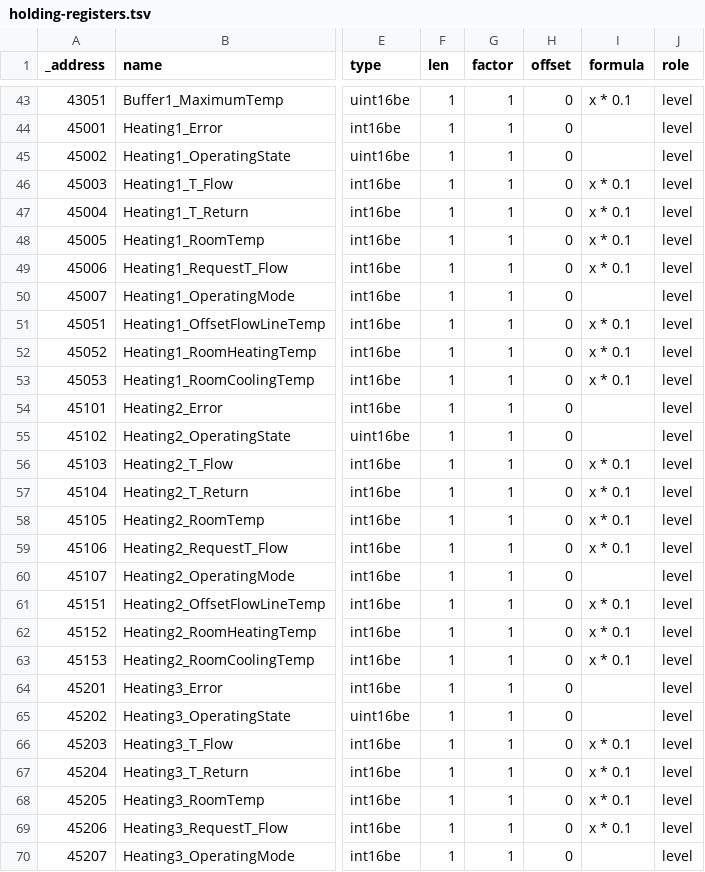
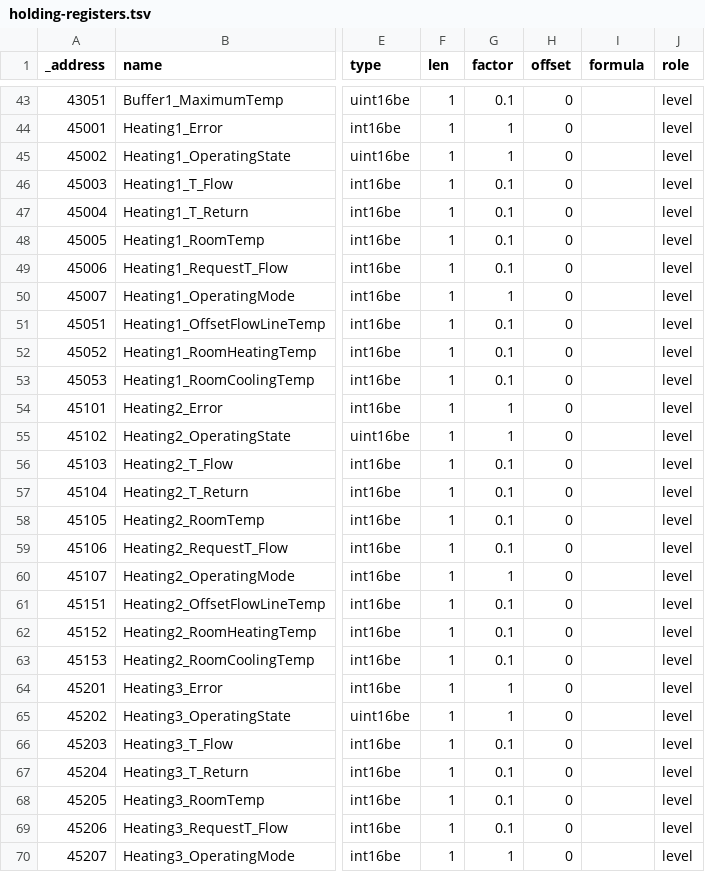
Before and after one commit to ioBroker/modbus-templates, a TSV file: Heizungsanlagen/Lambda-WP/holding-registers.tsv, drawn as a sheet; only a part is shown, gaps mark what is left out; the diff covers the shown part only; the diff names each change by its address in the sheet, - before the commit and + after, or states it on an @@ line.

Commit message:
Lambda-WP: change from formula to factor
otherwise writing values is broken

```diff
--- a/Heizungsanlagen/Lambda-WP/holding-registers.tsv
+++ b/Heizungsanlagen/Lambda-WP/holding-registers.tsv
-G43 (factor): 1
+G43 (factor): 0.1
-I43 (formula): x * 0.1
+I43 (formula): (empty)
-G46:G49 (factor): 1
+G46:G49 (factor): 0.1
-I46:I49 (formula): x * 0.1
+I46:I49 (formula): (empty)
-G51:G53 (factor): 1
+G51:G53 (factor): 0.1
-I51:I53 (formula): x * 0.1
+I51:I53 (formula): (empty)
-G56:G59 (factor): 1
+G56:G59 (factor): 0.1
-I56:I59 (formula): x * 0.1
+I56:I59 (formula): (empty)
-G61:G63 (factor): 1
+G61:G63 (factor): 0.1
-I61:I63 (formula): x * 0.1
+I61:I63 (formula): (empty)
-G66:G69 (factor): 1
+G66:G69 (factor): 0.1
-I66:I69 (formula): x * 0.1
+I66:I69 (formula): (empty)
```
Also changed, not shown: 46 edited cells elsewhere in this file.
